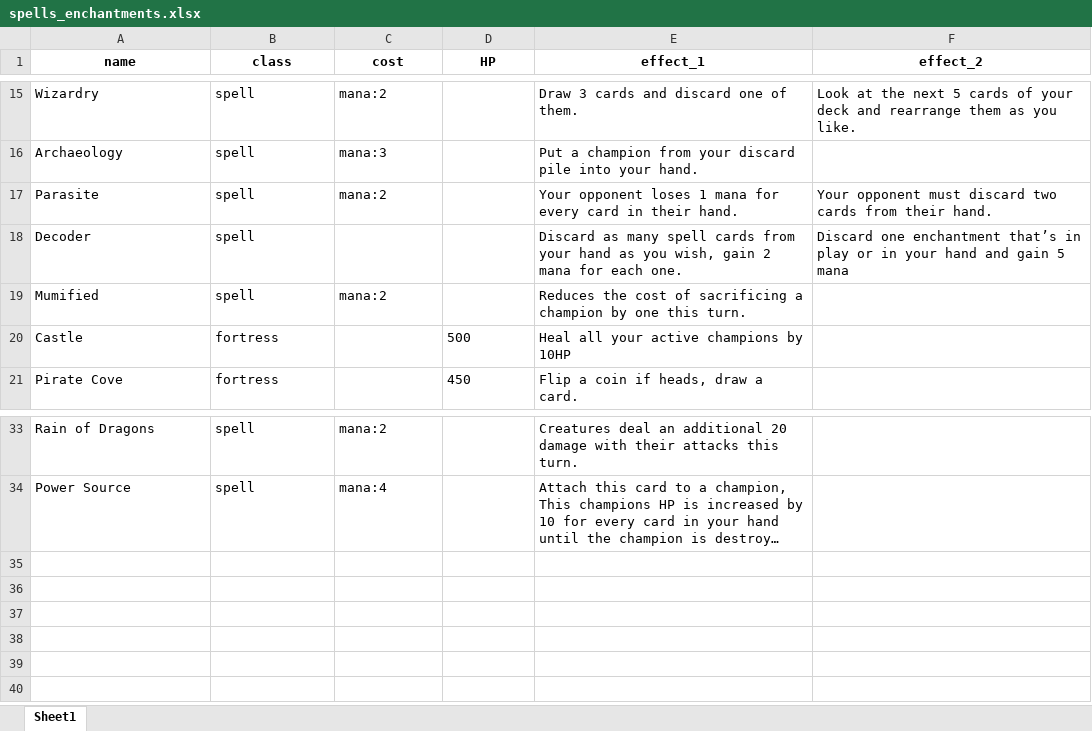
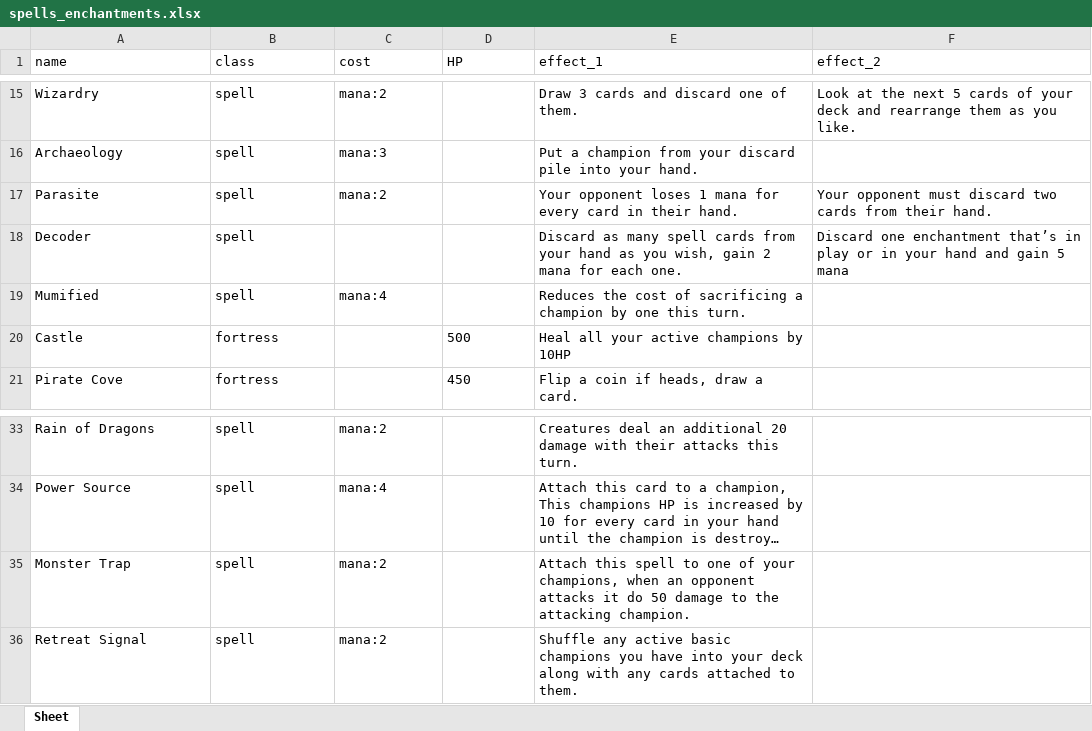
Before and after one commit to eoinkelly91/godot-card-game, an Excel workbook: data/source/spells_enchantments.xlsx, sheet Sheet, drawn as a sheet; only a part is shown, gaps mark what is left out; long unchanged cells end in …; values as stored, in another font and other column widths than the file's, no borders; the diff names each change by its address in the sheet, - before the commit and + after, or states it on an @@ line.

```diff
--- a/data/source/spells_enchantments.xlsx (sheet Sheet)
+++ b/data/source/spells_enchantments.xlsx (sheet Sheet)
-sheet tab: Sheet1
+sheet tab: Sheet
@@ A1:F1 bold: on → off, alignment: center → left @@
-C19 (cost): mana:2
+C19 (cost): mana:4
+row 35: Monster Trap | spell | mana:2 |  | Attach this spell to one of your champions, when an opponent attacks it do 50 damage to the attacking champion.
+row 36: Retreat Signal | spell | mana:2 |  | Shuffle any active basic champions you have into your deck along with any cards attached to them.
```
Also changed, not shown: data/source/champions.xlsx, 52 other files.
